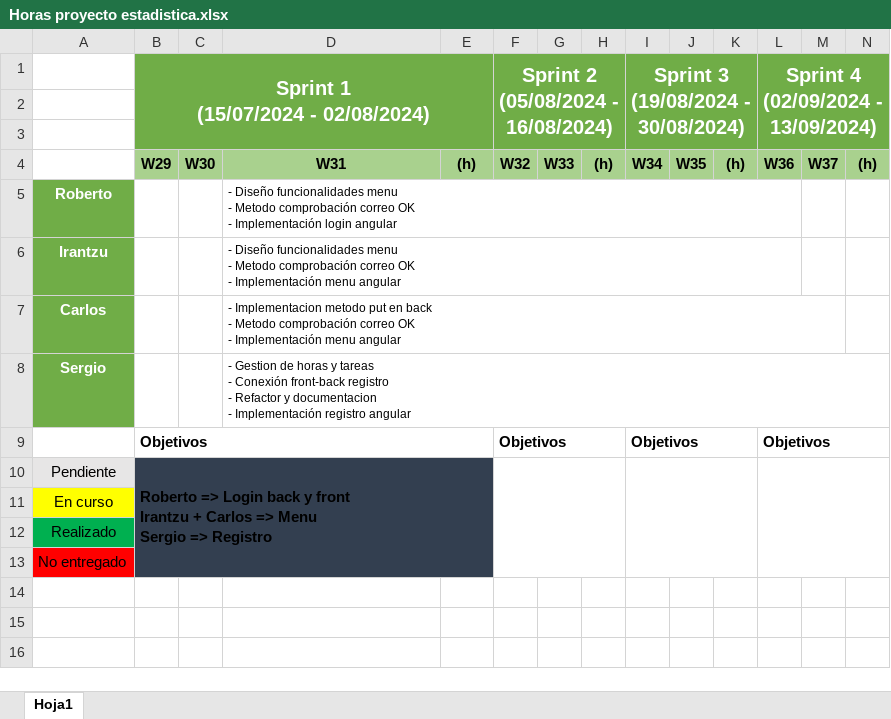
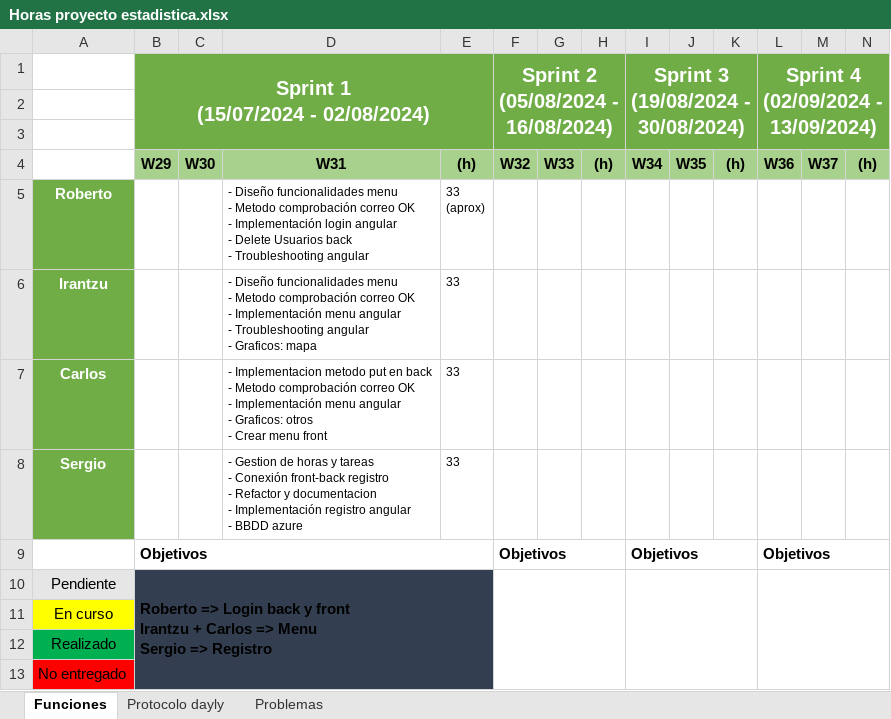
Before and after one commit to sergiomele97/AppClientesEstadistica, an Excel workbook: docs/Horas proyecto estadistica.xlsx, sheet Funciones, drawn as a sheet; values as stored, in another font and other column widths than the file's, no borders; charts and pictures not drawn; ↵ is a line break in a cell; the diff names each change by its address in the sheet, - before the commit and + after, or states it on an @@ line.

Commit message:
Intento de hosteo BBDD azure

```diff
--- a/docs/Horas proyecto estadistica.xlsx (sheet Funciones)
+++ b/docs/Horas proyecto estadistica.xlsx (sheet Funciones)
-sheet tab: Hoja1
+sheet tab: Funciones
+sheet tab: Protocolo dayly
+sheet tab: Problemas
-D5: …login angular
+D5: …login angular ↵ - Delete Usuarios back ↵ - Troubleshooting angular
-E5: (empty)
+E5: 33 ↵ (aprox)
-D6: …menu angular
+D6: …menu angular ↵ - Troubleshooting angular ↵ - Graficos: mapa
-E6:E8: (empty)
+E6:E8: 33
-D7: …menu angular
+D7: …menu angular ↵ - Graficos: otros ↵ - Crear menu front
-D8: …registro angular
+D8: …registro angular ↵ - BBDD azure
```
Also changed, not shown: 1 other file.
